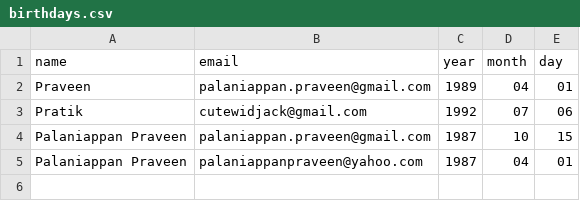
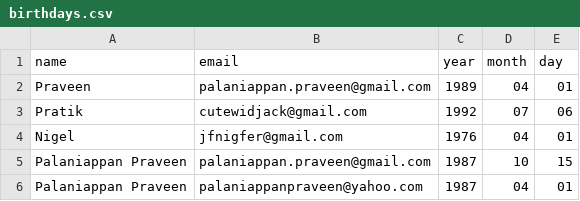
Before and after one commit to Palaniappan-Praveen/Birthday_greetings, a CSV file: birthdays.csv, drawn as a sheet; the diff names each change by its address in the sheet, - before the commit and + after, or states it on an @@ line.

Commit message:
Add Nigel's birthday to the CSV file

```diff
--- a/birthdays.csv
+++ b/birthdays.csv
+row 4: Nigel | jfnigfer@gmail.com | 1976 | 04 | 01
```
